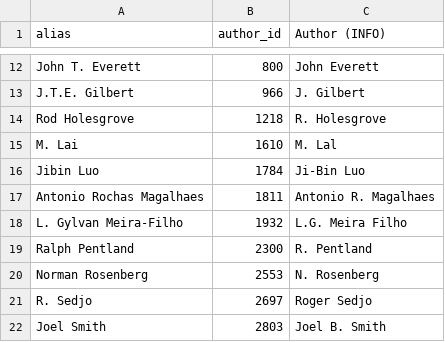
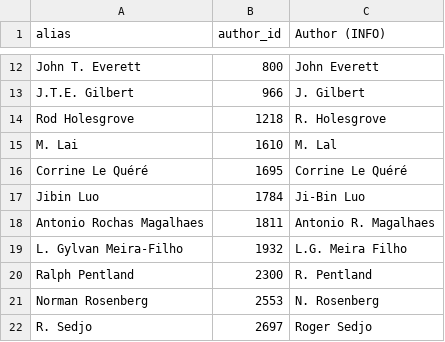
Before and after one commit to eric-brechemier/ipcc-database, a CSV file: data/author_aliases.csv, drawn as a sheet; only a part is shown, gaps mark what is left out; the shorter side is filled out with more unchanged rows; the diff names each change by its address in the sheet, - before the commit and + after, or states it on an @@ line.

Commit message:
Record alias for variant of Unicode encoding of 'Corrine Le Quéré'
Related issue: #41
https://github.com/medea-project/ipcc-database/issues/41

```diff
--- a/data/author_aliases.csv
+++ b/data/author_aliases.csv
+row 16: Corrine Le Quéré | 1695 | Corrine Le Quéré
```
